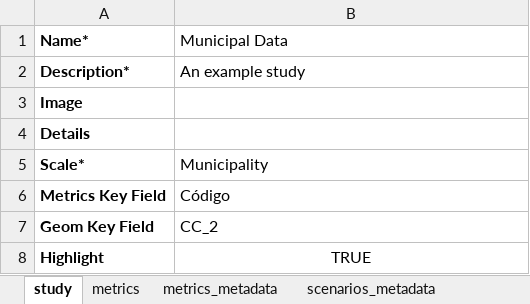
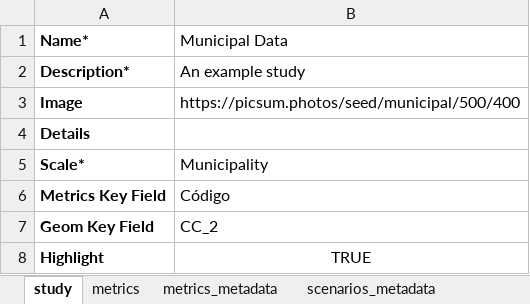
Before and after one commit to Dashboard-IN3/tecnico-energy-app, an Excel workbook: data/municipal-study.xlsx, sheet study, drawn as a sheet; values as stored, in another font and other column widths than the file's, no borders; charts and pictures not drawn; the diff names each change by its address in the sheet, - before the commit and + after, or states it on an @@ line.

Commit message:
Add example image

```diff
--- a/data/municipal-study.xlsx (sheet study)
+++ b/data/municipal-study.xlsx (sheet study)
-B3 (Municipal Data): (empty)
+B3 (Municipal Data): https://picsum.photos/seed/municipal/500/400
```
Also changed, not shown: charts or pictures.
